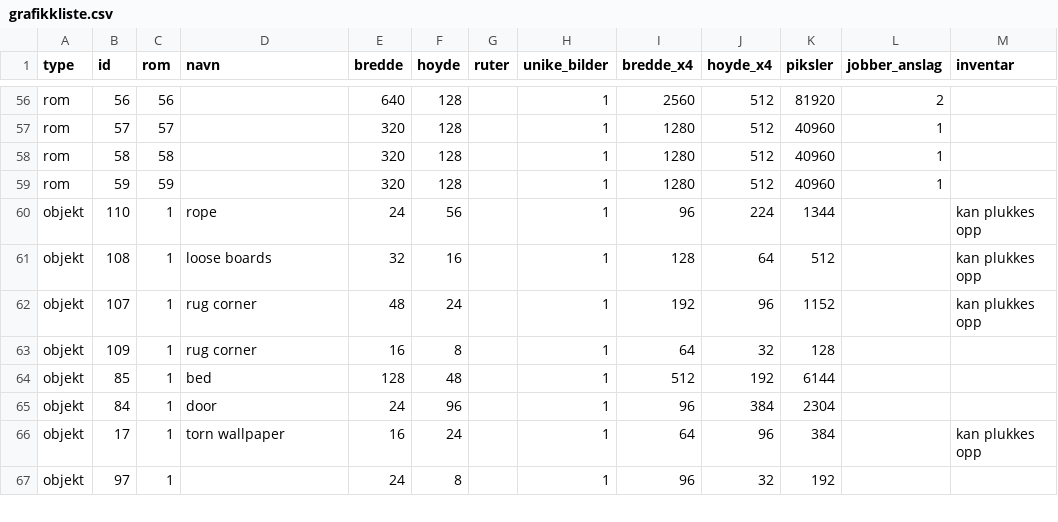
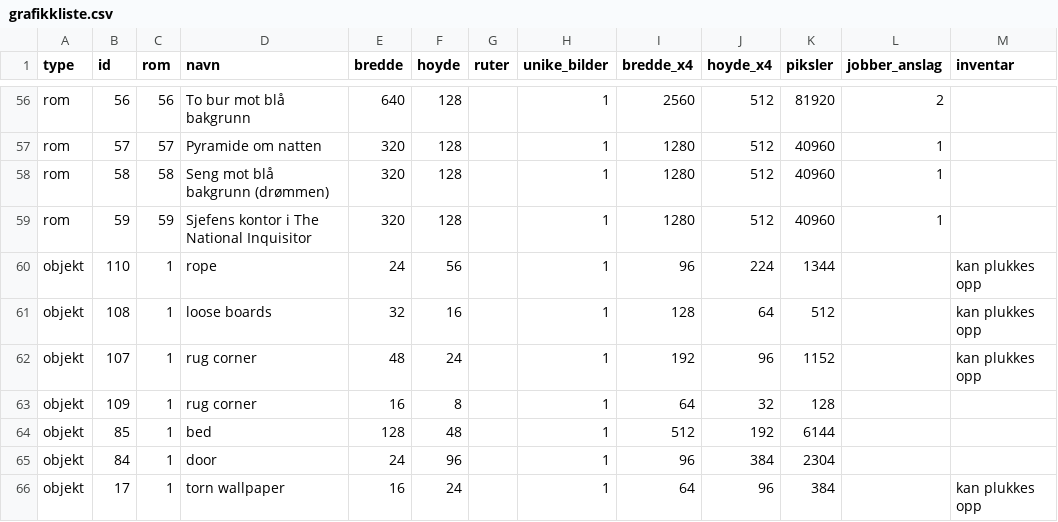
Before and after one commit to Tombonator3000/ZakMcKracken-HD, a CSV file: docs/grafikkliste.csv, drawn as a sheet; only a part is shown, gaps mark what is left out; the shorter side is filled out with more unchanged rows; the diff covers the shown part only; the diff names each change by its address in the sheet, - before the commit and + after, or states it on an @@ line.

```diff
--- a/docs/grafikkliste.csv
+++ b/docs/grafikkliste.csv
-D56 (navn): (empty)
+D56 (navn): To bur mot blå bakgrunn
-D57 (navn): (empty)
+D57 (navn): Pyramide om natten
-D58 (navn): (empty)
+D58 (navn): Seng mot blå bakgrunn (drømmen)
-D59 (navn): (empty)
+D59 (navn): Sjefens kontor i The National Inquisitor
```
Also changed, not shown: 54 edited cells elsewhere in this file, docs/rom-oversikt.csv, 12 other files.
